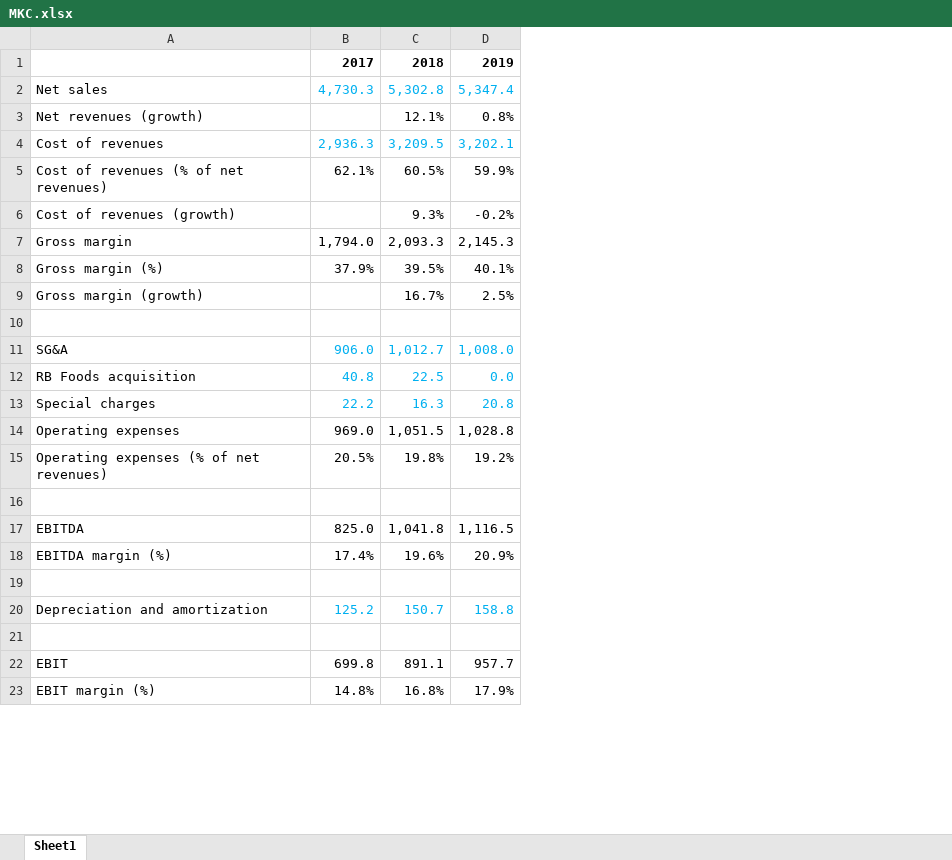
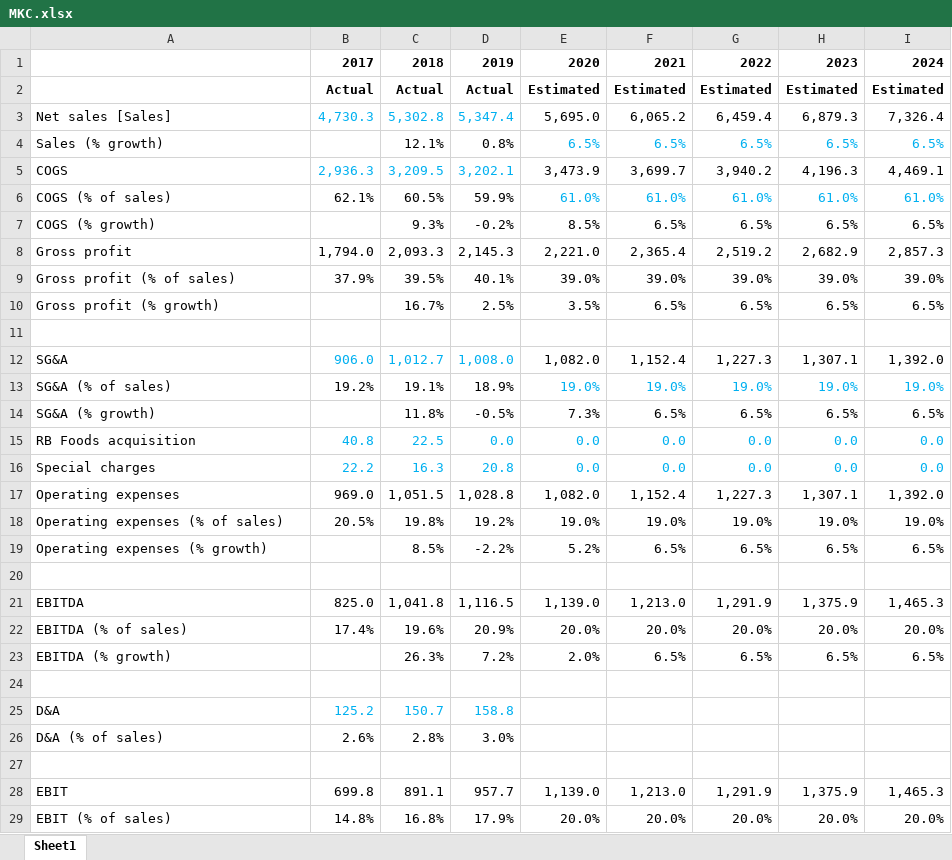
Before and after one commit to FIM-Expert/python-academy, an Excel workbook: MKC.xlsx, sheet Sheet1, drawn as a sheet; only a part is shown; values as stored, in another font and other column widths than the file's, no borders; addresses are those after the commit; the diff covers the shown part only; the diff names each change by its address in the sheet, - before the commit and + after, or states it on an @@ line.

```diff
--- a/MKC.xlsx (sheet Sheet1)
+++ b/MKC.xlsx (sheet Sheet1)
+column E, row 1: 2020; rows 3-12: 5,695.0 | 6.5% | 3,473.9 | 61.0% | 8.5% | 2,221.0 | 39.0% | 3.5% |  | 1,082.0; rows 15-18: 0.0 | 0.0 | 1,082.0 | 19.0%; rows 21-22: 1,139.0 | 20.0%; rows 28-29: 1,139.0 | 20.0%
+column F, row 1: 2021; rows 3-12: 6,065.2 | 6.5% | 3,699.7 | 61.0% | 6.5% | 2,365.4 | 39.0% | 6.5% |  | 1,152.4; rows 15-18: 0.0 | 0.0 | 1,152.4 | 19.0%; rows 21-22: 1,213.0 | 20.0%; rows 28-29: 1,213.0 | 20.0%
+column G, row 1: 2022; rows 3-12: 6,459.4 | 6.5% | 3,940.2 | 61.0% | 6.5% | 2,519.2 | 39.0% | 6.5% |  | 1,227.3; rows 15-18: 0.0 | 0.0 | 1,227.3 | 19.0%; rows 21-22: 1,291.9 | 20.0%; rows 28-29: 1,291.9 | 20.0%
+column H, row 1: 2023; rows 3-12: 6,879.3 | 6.5% | 4,196.3 | 61.0% | 6.5% | 2,682.9 | 39.0% | 6.5% |  | 1,307.1; rows 15-18: 0.0 | 0.0 | 1,307.1 | 19.0%; rows 21-22: 1,375.9 | 20.0%; rows 28-29: 1,375.9 | 20.0%
+column I, row 1: 2024; rows 3-12: 7,326.4 | 6.5% | 4,469.1 | 61.0% | 6.5% | 2,857.3 | 39.0% | 6.5% |  | 1,392.0; rows 15-18: 0.0 | 0.0 | 1,392.0 | 19.0%; rows 21-22: 1,465.3 | 20.0%; rows 28-29: 1,465.3 | 20.0%
+row 2:  | Actual | Actual | Actual | Estimated | Estimated | Estimated | Estimated | Estimated
-A3: Net sales
+A3: Net sales [Sales]
-A4: Net revenues (growth)
+A4: Sales (% growth)
-A5: Cost of revenues
+A5: COGS
-A6: Cost of revenues (% of net revenues)
+A6: COGS (% of sales)
-A7: Cost of revenues (growth)
+A7: COGS (% growth)
-A8: Gross margin
+A8: Gross profit
-A9: Gross margin (%)
+A9: Gross profit (% of sales)
-A10: Gross margin (growth)
+A10: Gross profit (% growth)
+row 13: SG&A (% of sales) | 19.2% | 19.1% | 18.9% | 19.0% | 19.0% | 19.0% | 19.0% | 19.0%
+row 14: SG&A (% growth) |  | 11.8% | -0.5% | 7.3% | 6.5% | 6.5% | 6.5% | 6.5%
-A18: Operating expenses (% of net revenues)
+A18: Operating expenses (% of sales)
+row 19: Operating expenses (% growth) |  | 8.5% | -2.2% | 5.2% | 6.5% | 6.5% | 6.5% | 6.5%
-A22: EBITDA margin (%)
+A22: EBITDA (% of sales)
+row 23: EBITDA (% growth) |  | 26.3% | 7.2% | 2.0% | 6.5% | 6.5% | 6.5% | 6.5%
-A25: Depreciation and amortization
+A25: D&A
+row 26: D&A (% of sales) | 2.6% | 2.8% | 3.0%
-A29: EBIT margin (%)
+A29: EBIT (% of sales)
```
Also changed, not shown: 14 added rows and 9 edited cells elsewhere in this sheet, formulas that keep their value, 3 other files.
